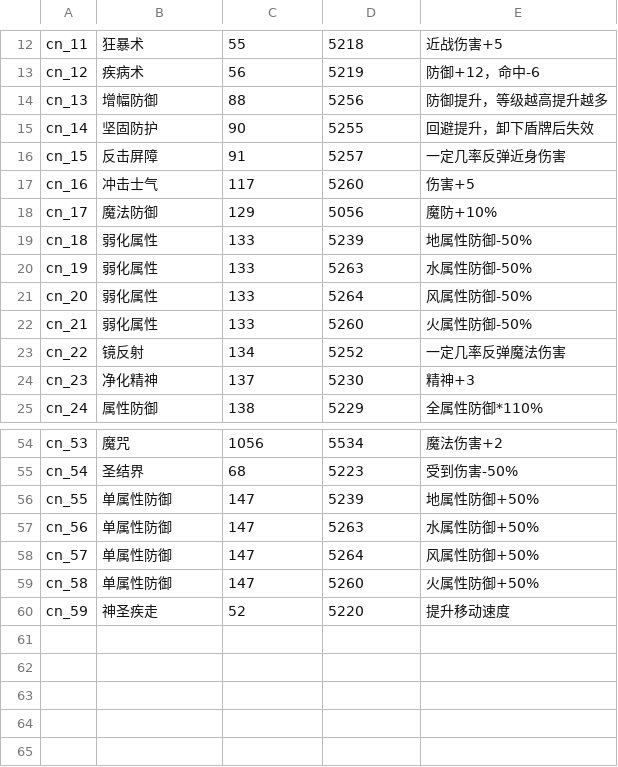
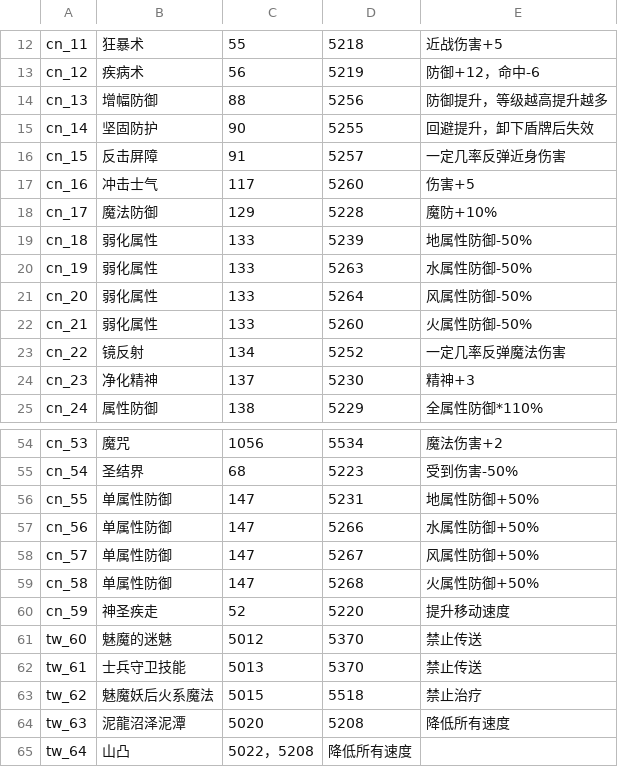
Before and after one commit to oberon-wu/teon-lang, a CSV file: buff/buff_cn.csv, drawn as a sheet; only a part is shown, gaps mark what is left out.

Commit message:
…加回简中。

```diff
--- a/buff/buff_cn.csv
+++ b/buff/buff_cn.csv
@@ -17,3 +17,3 @@ cn_15,反击屏障,91,5257,一定几率反弹近身伤害
 cn_16,冲击士气,117,5260,伤害+5
-cn_17,魔法防御,129,5056,魔防+10%
+cn_17,魔法防御,129,5228,魔防+10%
 cn_18,弱化属性,133,5239,地属性防御-50%
@@ -55,6 +55,11 @@ cn_53,魔咒,1056,5534,魔法伤害+2
 cn_54,圣结界,68,5223,受到伤害-50%
-cn_55,单属性防御,147,5239,地属性防御+50%
-cn_56,单属性防御,147,5263,水属性防御+50%
-cn_57,单属性防御,147,5264,风属性防御+50%
-cn_58,单属性防御,147,5260,火属性防御+50%
+cn_55,单属性防御,147,5231,地属性防御+50%
+cn_56,单属性防御,147,5266,水属性防御+50%
+cn_57,单属性防御,147,5267,风属性防御+50%
+cn_58,单属性防御,147,5268,火属性防御+50%
 cn_59,神圣疾走,52,5220,提升移动速度
+tw_60,魅魔的迷魅,5012,5370,禁止传送
+tw_61,士兵守卫技能,5013,5370,禁止传送
+tw_62,魅魔妖后火系魔法,5015,5518,禁止治疗
+tw_63,泥龍沼泽泥潭,5020,5208,降低所有速度
+tw_64,山凸,5022，5208,降低所有速度
```
